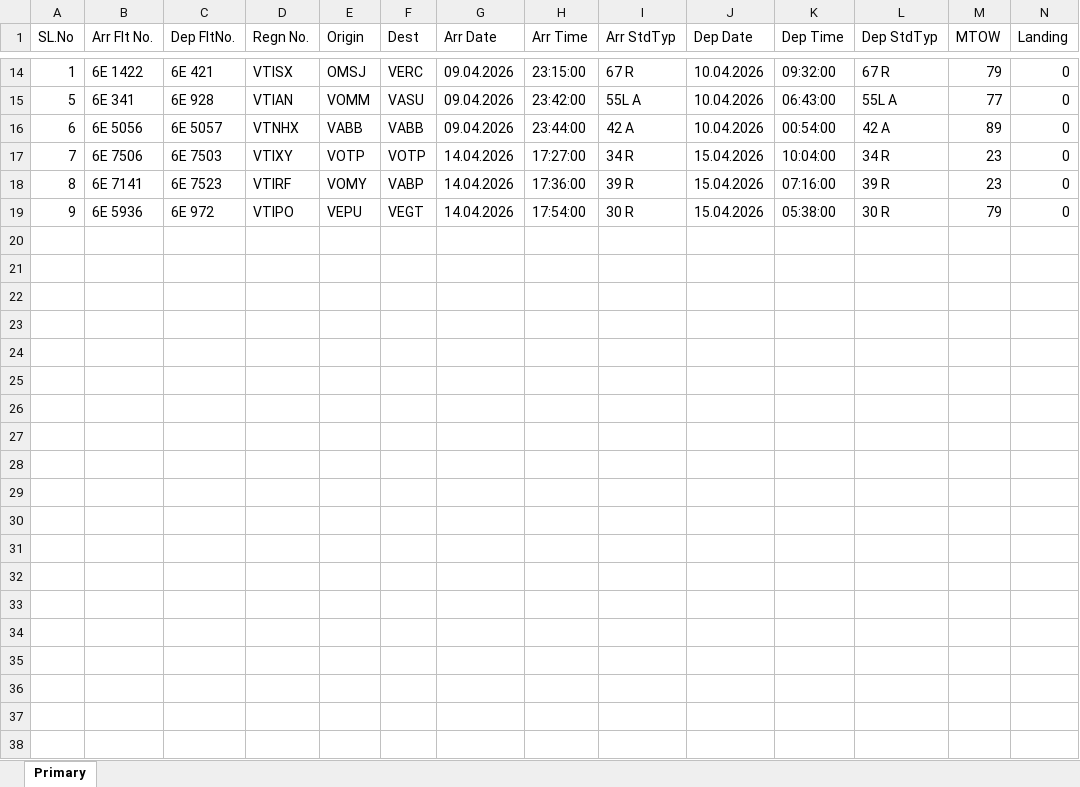
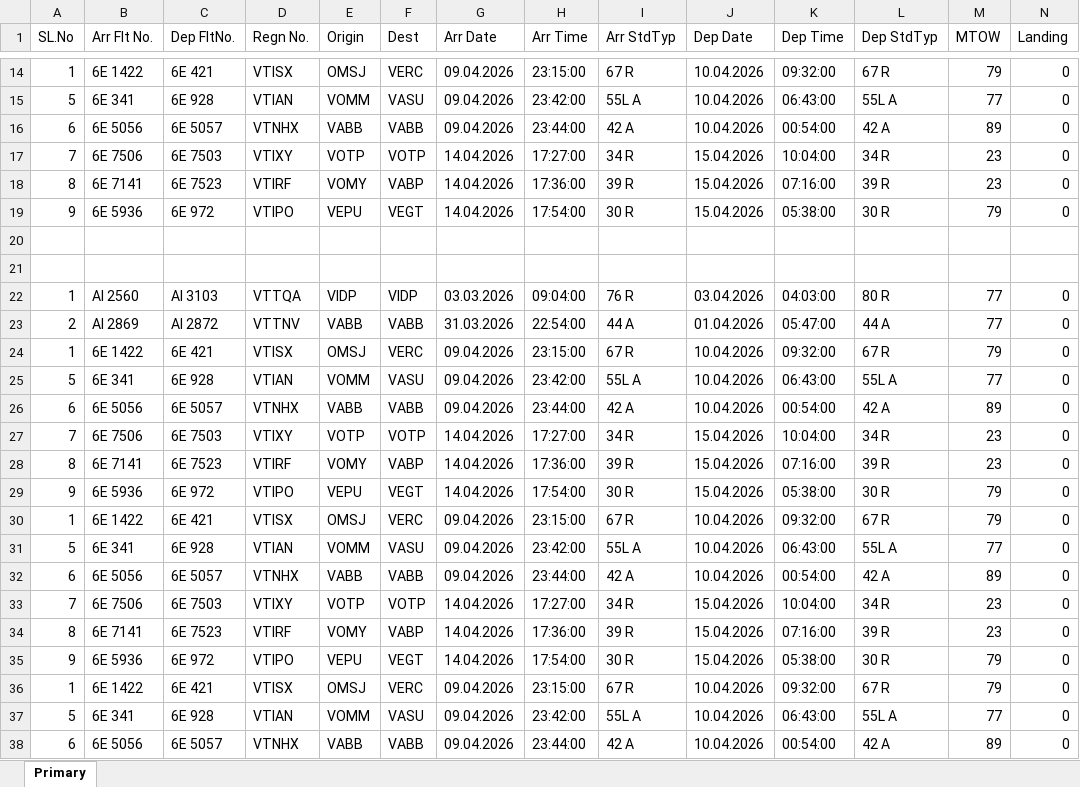
Before and after one commit to 7ee7a/symmetrical-telegram, an Excel workbook: output_to.xlsx, sheet Primary, drawn as a sheet; only a part is shown, gaps mark what is left out; values as stored, in another font and other column widths than the file's, no borders; rows hold the shown columns only; the diff covers the shown part only; the diff names each change by its address in the sheet, - before the commit and + after, or states it on an @@ line.

```diff
--- a/output_to.xlsx (sheet Primary)
+++ b/output_to.xlsx (sheet Primary)
+row 20: (empty)
+row 21: (empty)
+row 22: 1 | AI 2560 | AI 3103 | VTTQA | VIDP | VIDP | 03.03.2026 | 09:04:00 | 76 R | 03.04.2026 | 04:03:00 | 80 R | 77 | 0
+row 23: 2 | AI 2869 | AI 2872 | VTTNV | VABB | VABB | 31.03.2026 | 22:54:00 | 44 A | 01.04.2026 | 05:47:00 | 44 A | 77 | 0
+row 24: 1 | 6E 1422 | 6E 421 | VTISX | OMSJ | VERC | 09.04.2026 | 23:15:00 | 67 R | 10.04.2026 | 09:32:00 | 67 R | 79 | 0
+row 25: 5 | 6E 341 | 6E 928 | VTIAN | VOMM | VASU | 09.04.2026 | 23:42:00 | 55L A | 10.04.2026 | 06:43:00 | 55L A | 77 | 0
+row 26: 6 | 6E 5056 | 6E 5057 | VTNHX | VABB | VABB | 09.04.2026 | 23:44:00 | 42 A | 10.04.2026 | 00:54:00 | 42 A | 89 | 0
+row 27: 7 | 6E 7506 | 6E 7503 | VTIXY | VOTP | VOTP | 14.04.2026 | 17:27:00 | 34 R | 15.04.2026 | 10:04:00 | 34 R | 23 | 0
+row 28: 8 | 6E 7141 | 6E 7523 | VTIRF | VOMY | VABP | 14.04.2026 | 17:36:00 | 39 R | 15.04.2026 | 07:16:00 | 39 R | 23 | 0
+row 29: 9 | 6E 5936 | 6E 972 | VTIPO | VEPU | VEGT | 14.04.2026 | 17:54:00 | 30 R | 15.04.2026 | 05:38:00 | 30 R | 79 | 0
+row 30: 1 | 6E 1422 | 6E 421 | VTISX | OMSJ | VERC | 09.04.2026 | 23:15:00 | 67 R | 10.04.2026 | 09:32:00 | 67 R | 79 | 0
+row 31: 5 | 6E 341 | 6E 928 | VTIAN | VOMM | VASU | 09.04.2026 | 23:42:00 | 55L A | 10.04.2026 | 06:43:00 | 55L A | 77 | 0
+row 32: 6 | 6E 5056 | 6E 5057 | VTNHX | VABB | VABB | 09.04.2026 | 23:44:00 | 42 A | 10.04.2026 | 00:54:00 | 42 A | 89 | 0
+row 33: 7 | 6E 7506 | 6E 7503 | VTIXY | VOTP | VOTP | 14.04.2026 | 17:27:00 | 34 R | 15.04.2026 | 10:04:00 | 34 R | 23 | 0
+row 34: 8 | 6E 7141 | 6E 7523 | VTIRF | VOMY | VABP | 14.04.2026 | 17:36:00 | 39 R | 15.04.2026 | 07:16:00 | 39 R | 23 | 0
+row 35: 9 | 6E 5936 | 6E 972 | VTIPO | VEPU | VEGT | 14.04.2026 | 17:54:00 | 30 R | 15.04.2026 | 05:38:00 | 30 R | 79 | 0
+row 36: 1 | 6E 1422 | 6E 421 | VTISX | OMSJ | VERC | 09.04.2026 | 23:15:00 | 67 R | 10.04.2026 | 09:32:00 | 67 R | 79 | 0
+row 37: 5 | 6E 341 | 6E 928 | VTIAN | VOMM | VASU | 09.04.2026 | 23:42:00 | 55L A | 10.04.2026 | 06:43:00 | 55L A | 77 | 0
+row 38: 6 | 6E 5056 | 6E 5057 | VTNHX | VABB | VABB | 09.04.2026 | 23:44:00 | 42 A | 10.04.2026 | 00:54:00 | 42 A | 89 | 0
```
Also changed, not shown: 3 added rows elsewhere in this sheet, 1 other file.
